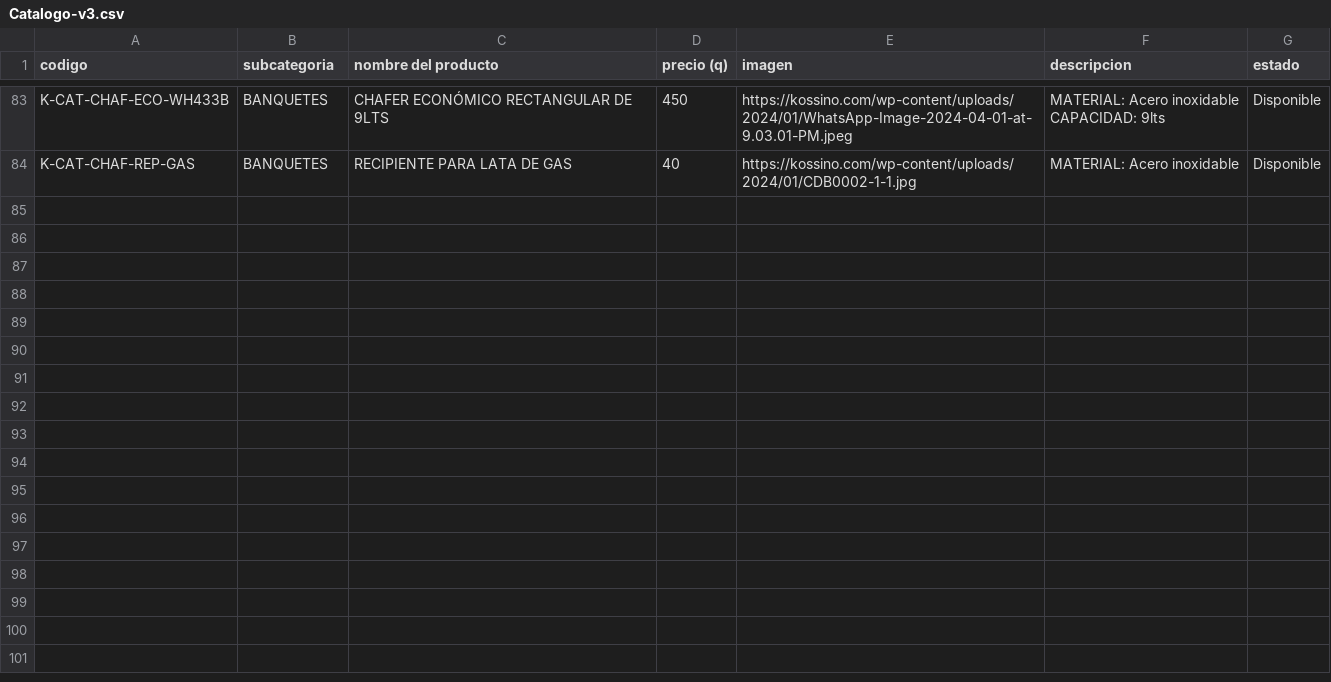
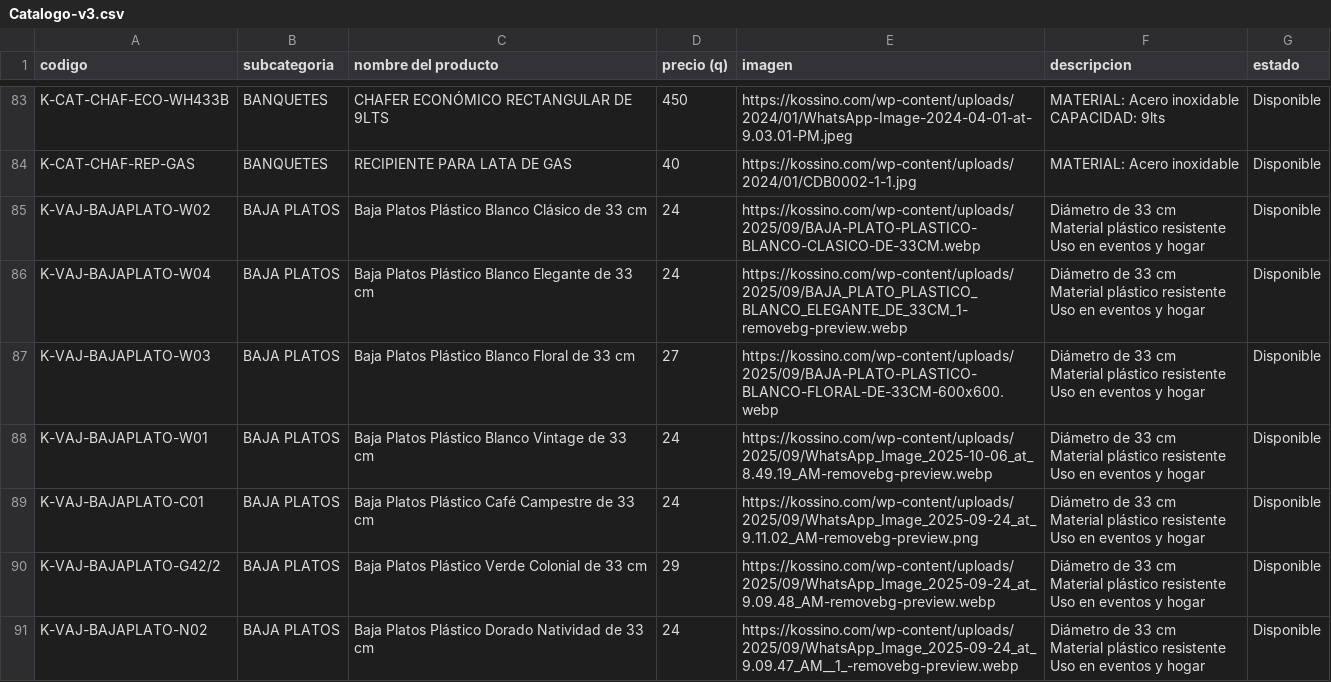
Before and after one commit to vmef1980/puzzle-solutions-catalogo, a CSV file: Catalogo-v3.csv, drawn as a sheet; only a part is shown, gaps mark what is left out; ↵ is a line break in a cell; the diff names each change by its address in the sheet, - before the commit and + after, or states it on an @@ line.

Commit message:
Add files via upload

```diff
--- a/Catalogo-v3.csv
+++ b/Catalogo-v3.csv
+row 85: K-VAJ-BAJAPLATO-W02 | BAJA PLATOS | Baja Platos Plástico Blanco Clásico de 33 cm | 24 | https://kossino.com/wp-content/uploads/2025/09/BAJA-PLATO-PLASTICO-BLANCO-CLASICO-DE-33CM.webp | Diámetro de 33 cm ↵ Material plástico resistente ↵ Uso en eventos y hogar | Disponible
+row 86: K-VAJ-BAJAPLATO-W04 | BAJA PLATOS | Baja Platos Plástico Blanco Elegante de 33 cm | 24 | https://kossino.com/wp-content/uploads/2025/09/BAJA_PLATO_PLASTICO_BLANCO_ELEGANTE_DE_33CM_1-removebg-preview.webp | Diámetro de 33 cm ↵ Material plástico resistente ↵ Uso en eventos y hogar | Disponible
+row 87: K-VAJ-BAJAPLATO-W03 | BAJA PLATOS | Baja Platos Plástico Blanco Floral de 33 cm | 27 | https://kossino.com/wp-content/uploads/2025/09/BAJA-PLATO-PLASTICO-BLANCO-FLORAL-DE-33CM-600x600.webp | Diámetro de 33 cm ↵ Material plástico resistente ↵ Uso en eventos y hogar | Disponible
+row 88: K-VAJ-BAJAPLATO-W01 | BAJA PLATOS | Baja Platos Plástico Blanco Vintage de 33 cm | 24 | https://kossino.com/wp-content/uploads/2025/09/WhatsApp_Image_2025-10-06_at_8.49.19_AM-removebg-preview.webp | Diámetro de 33 cm ↵ Material plástico resistente ↵ Uso en eventos y hogar | Disponible
+row 89: K-VAJ-BAJAPLATO-C01 | BAJA PLATOS | Baja Platos Plástico Café Campestre de 33 cm | 24 | https://kossino.com/wp-content/uploads/2025/09/WhatsApp_Image_2025-09-24_at_9.11.02_AM-removebg-preview.png | Diámetro de 33 cm ↵ Material plástico resistente ↵ Uso en eventos y hogar | Disponible
+row 90: K-VAJ-BAJAPLATO-G42/2 | BAJA PLATOS | Baja Platos Plástico Verde Colonial de 33 cm | 29 | https://kossino.com/wp-content/uploads/2025/09/WhatsApp_Image_2025-09-24_at_9.09.48_AM-removebg-preview.webp | Diámetro de 33 cm ↵ Material plástico resistente ↵ Uso en eventos y hogar | Disponible
+row 91: K-VAJ-BAJAPLATO-N02 | BAJA PLATOS | Baja Platos Plástico Dorado Natividad de 33 cm | 24 | https://kossino.com/wp-content/uploads/2025/09/WhatsApp_Image_2025-09-24_at_9.09.47_AM__1_-removebg-preview.webp | Diámetro de 33 cm ↵ Material plástico resistente ↵ Uso en eventos y hogar | Disponible
```
